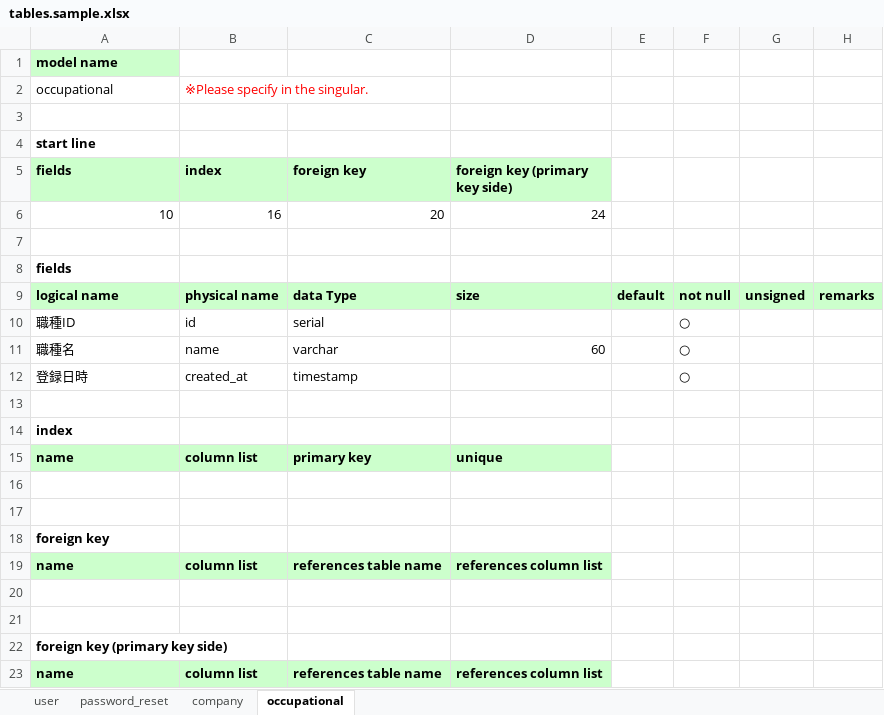
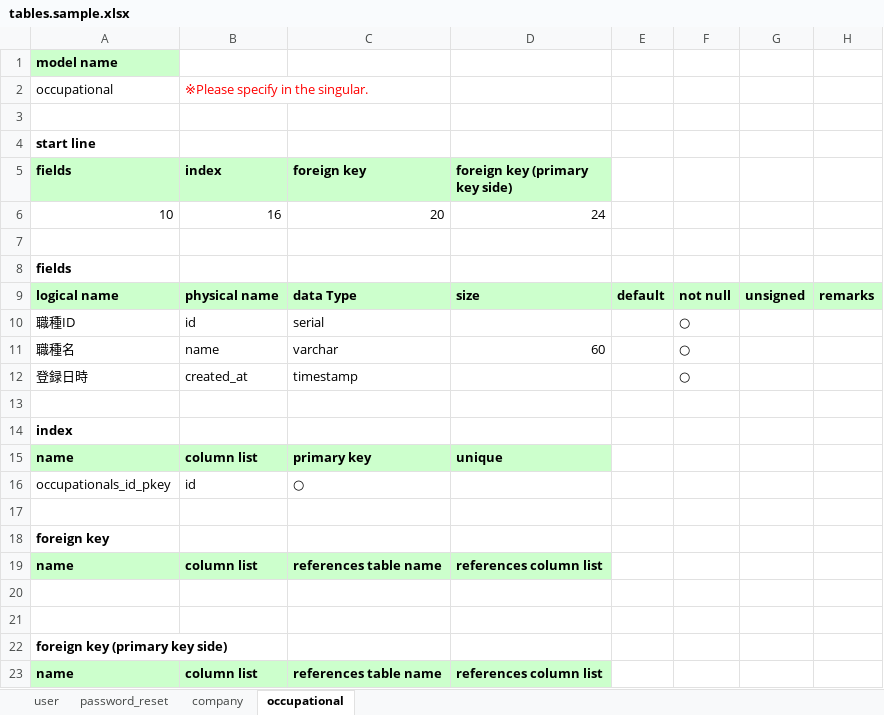
Before and after one commit to milkpod29/lullaby, an Excel workbook: framework/docs/tables.sample.xlsx, sheet occupational, drawn as a sheet; values as stored, in another font and other column widths than the file's, no borders; the diff names each change by its address in the sheet, - before the commit and + after, or states it on an @@ line.

```diff
--- a/framework/docs/tables.sample.xlsx (sheet occupational)
+++ b/framework/docs/tables.sample.xlsx (sheet occupational)
-row 16: (empty)
+row 16: occupationals_id_pkey | id | ○
```
Also changed, not shown: sheet company.
